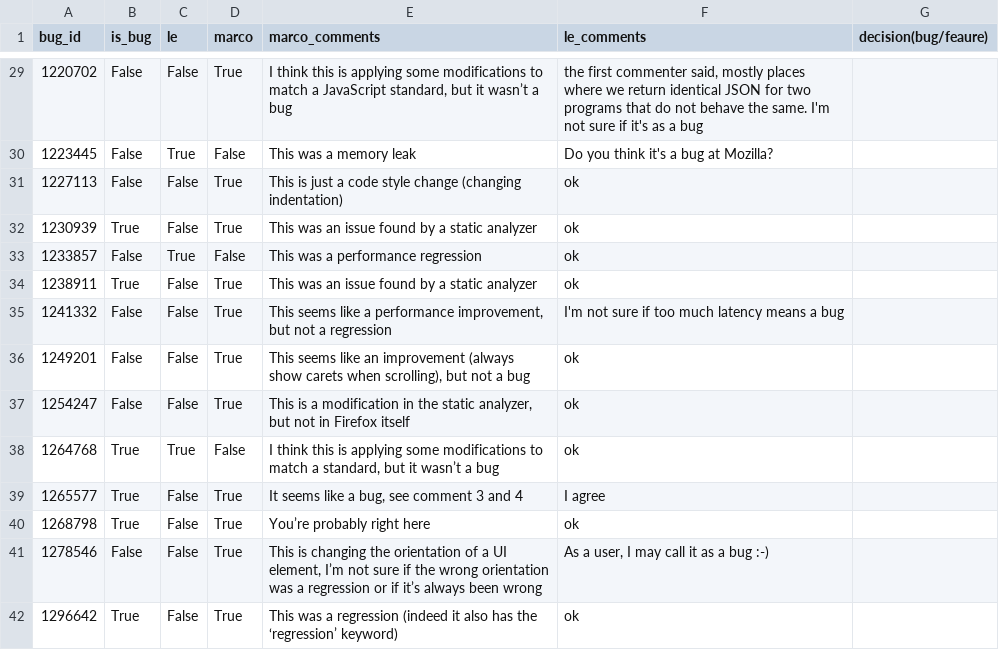
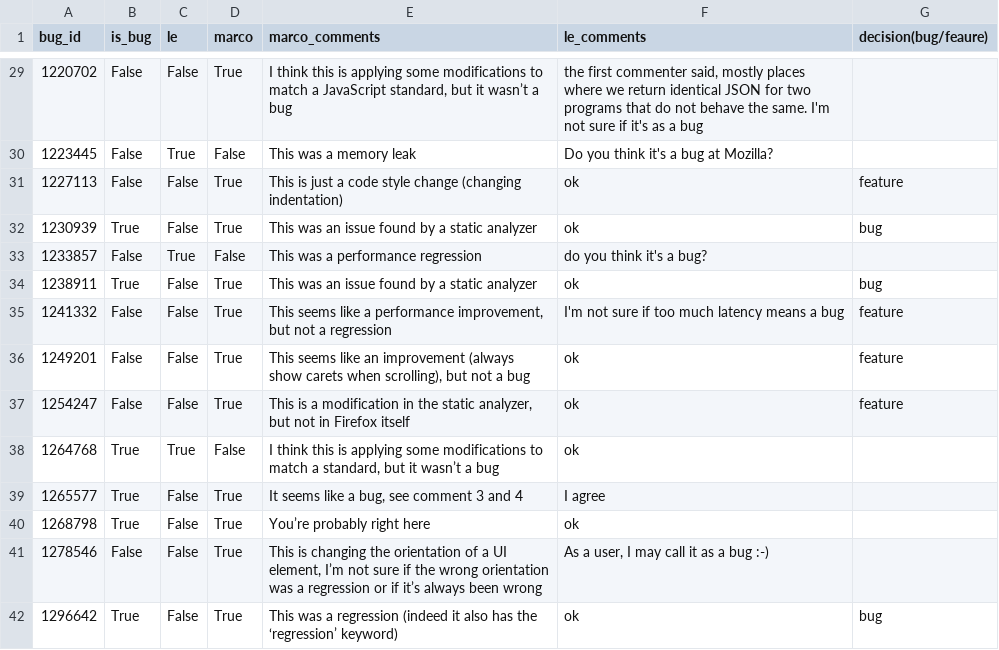
Before and after one commit to marco-c/uplift-analysis, a CSV file: validation_discrepencies.csv, drawn as a sheet; only a part is shown, gaps mark what is left out; the diff covers the shown part only.

```diff
--- a/validation_discrepencies.csv
+++ b/validation_discrepencies.csv
@@ -31,8 +31,8 @@ bug_id,is_bug,le,marco,marco_comments,le_comments,"decision(bug/feaure)"
-1227113,False,False,True,This is just a code style change (changing indentation),ok
-1230939,True,False,True,This was an issue found by a static analyzer,ok
-1233857,False,True,False,This was a performance regression,ok
-1238911,True,False,True,This was an issue found by a static analyzer,ok
-1241332,False,False,True,"This seems like a performance improvement, but not a regression",I'm not sure if too much latency means a bug
-1249201,False,False,True,"This seems like an improvement (always show carets when scrolling), but not a bug",ok
-1254247,False,False,True,"This is a modification in the static analyzer, but not in Firefox itself",ok
+1227113,False,False,True,This is just a code style change (changing indentation),ok,feature
+1230939,True,False,True,This was an issue found by a static analyzer,ok,bug
+1233857,False,True,False,This was a performance regression,"do you think it's a bug?",
+1238911,True,False,True,This was an issue found by a static analyzer,ok,bug
+1241332,False,False,True,"This seems like a performance improvement, but not a regression",I'm not sure if too much latency means a bug,feature
+1249201,False,False,True,"This seems like an improvement (always show carets when scrolling), but not a bug",ok,feature
+1254247,False,False,True,"This is a modification in the static analyzer, but not in Firefox itself",ok,feature
 1264768,True,True,False,"I think this is applying some modifications to match a standard, but it wasn’t a bug",ok
@@ -42 +42 @@ bug_id,is_bug,le,marco,marco_comments,le_comments,"decision(bug/feaure)"
-1296642,True,False,True,This was a regression (indeed it also has the ‘regression’ keyword),ok
+1296642,True,False,True,This was a regression (indeed it also has the ‘regression’ keyword),ok,bug
```
Also changed, not shown: 21 edited cells elsewhere in this file.
